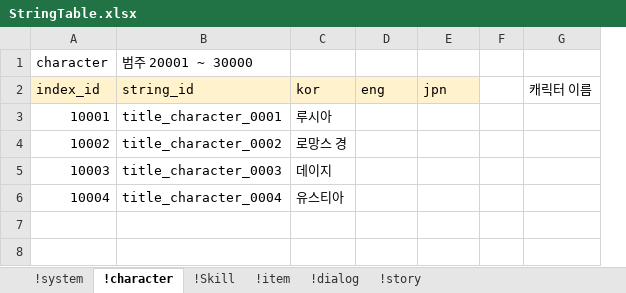
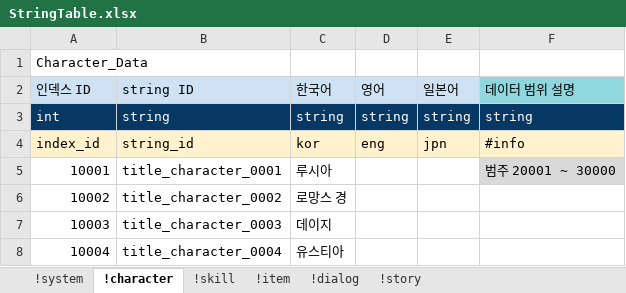
Before and after one commit to shanash/ZeroOne, an Excel workbook: Android/ExcelData/StringTable.xlsx, sheet !character, drawn as a sheet; values as stored, in another font and other column widths than the file's, no borders; removed rows and columns are numbered as before the commit, all else as after; the diff names each change by its address in the sheet, - before the commit and + after, or states it on an @@ line.

```diff
--- a/Android/ExcelData/StringTable.xlsx (sheet !character)
+++ b/Android/ExcelData/StringTable.xlsx (sheet !character)
-sheet tab: !Skill
+sheet tab: !skill
-column F, empty
-column G, row 2: 캐릭터 이름
+column F, rows 4-5: #info | 범주 20001 ~ 30000
-row 1: character | 범주 20001 ~ 30000
+row 1: Character_Data
+row 2: 인덱스 ID | string ID | 한국어 | 영어 | 일본어 | 데이터 범위 설명
+row 3: int | string | string | string | string | string
```
Also changed, not shown: sheet !skill, sheet !item, sheet !system, sheet !story, sheet !dialog.
